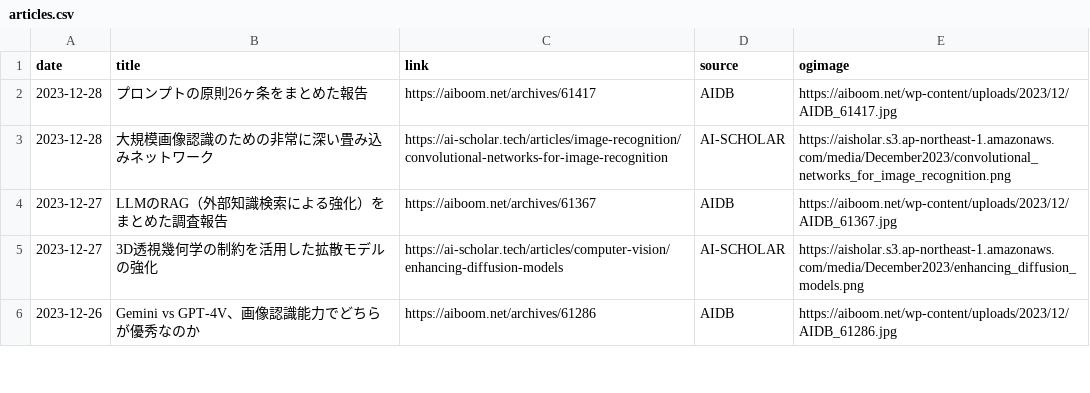
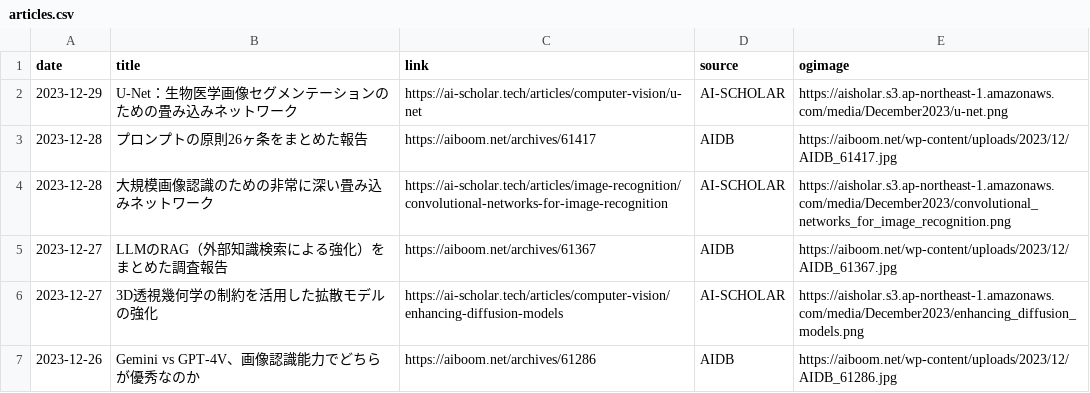
Before and after one commit to kdingn/news-page, a CSV file: src/assets/articles.csv, drawn as a sheet; only a part is shown; the diff names each change by its address in the sheet, - before the commit and + after, or states it on an @@ line.

```diff
--- a/src/assets/articles.csv
+++ b/src/assets/articles.csv
+row 2: 2023-12-29 | U-Net：生物医学画像セグメンテーションのための畳み込みネットワーク | https://ai-scholar.tech/articles/computer-vision/u-net | AI-SCHOLAR | https://aisholar.s3.ap-northeast-1.amazonaws.com/media/December2023/u-net.png
```
